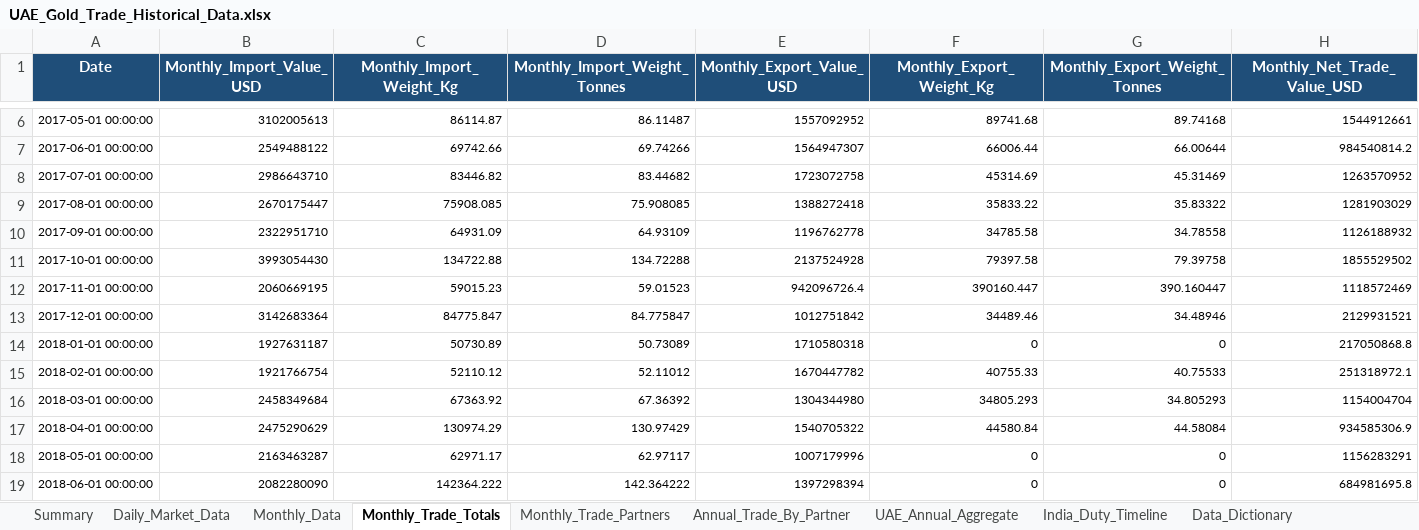
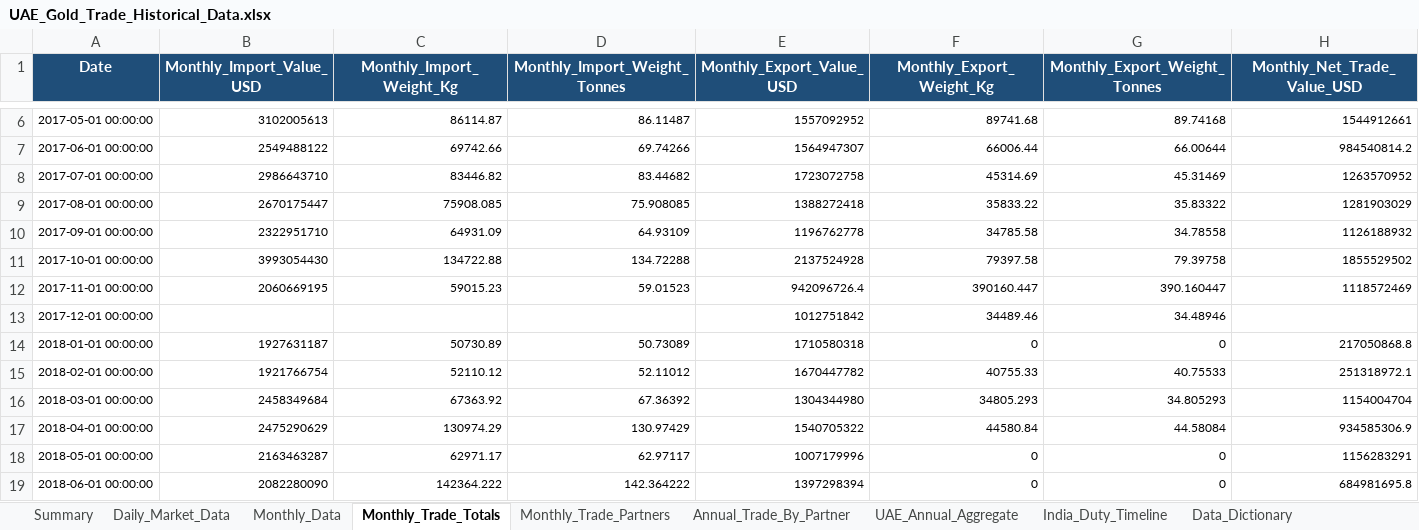
Before and after one commit to hanaud/premiumDash, an Excel workbook: cowork/UAE_Gold_Trade_Historical_Data.xlsx, sheet Monthly_Trade_Totals, drawn as a sheet; only a part is shown, gaps mark what is left out; values as stored, in another font and other column widths than the file's, no borders; the diff names each change by its address in the sheet, - before the commit and + after, or states it on an @@ line.

```diff
--- a/cowork/UAE_Gold_Trade_Historical_Data.xlsx (sheet Monthly_Trade_Totals)
+++ b/cowork/UAE_Gold_Trade_Historical_Data.xlsx (sheet Monthly_Trade_Totals)
-B13 (Monthly_Import_Value_USD): 3142683364
+B13 (Monthly_Import_Value_USD): (empty)
-C13 (Monthly_Import_Weight_Kg): 84775.847
+C13 (Monthly_Import_Weight_Kg): (empty)
-D13 (Monthly_Import_Weight_Tonnes): 84.775847
+D13 (Monthly_Import_Weight_Tonnes): (empty)
-H13 (Monthly_Net_Trade_Value_USD): 2129931521
+H13 (Monthly_Net_Trade_Value_USD): (empty)
```
Also changed, not shown: sheet Monthly_Trade_Partners, sheet Annual_Trade_By_Partner, sheet Daily_Market_Data, sheet Monthly_Data, sheet Summary, sheet UAE_Annual_Aggregate, 1 more sheet, 23 other files.
